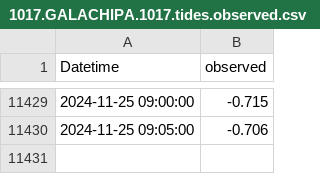
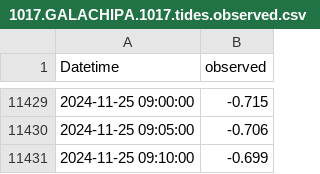
Before and after one commit to jamal919/biwta, a CSV file: records/1017.GALACHIPA.1017.tides.observed.csv, drawn as a sheet; only a part is shown, gaps mark what is left out; the diff names each change by its address in the sheet, - before the commit and + after, or states it on an @@ line.

```diff
--- a/records/1017.GALACHIPA.1017.tides.observed.csv
+++ b/records/1017.GALACHIPA.1017.tides.observed.csv
+row 11431: 2024-11-25 09:10:00 | -0.699
```
Also changed, not shown: records/1001.NALMURI.1001.tides.observed.csv, records/1002.NARSINGDI.1002.tides.observed.csv, 14 other files.
